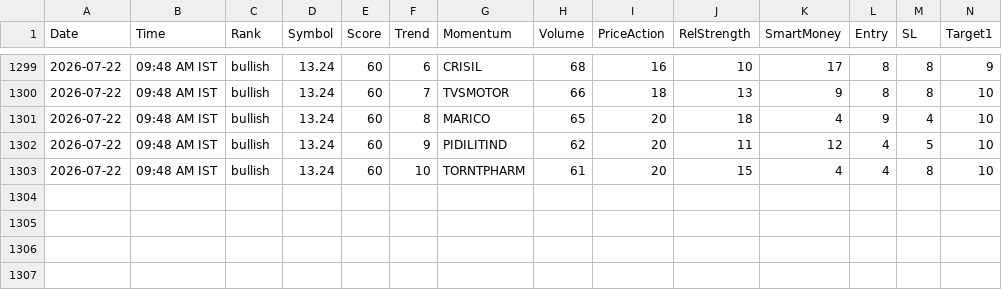
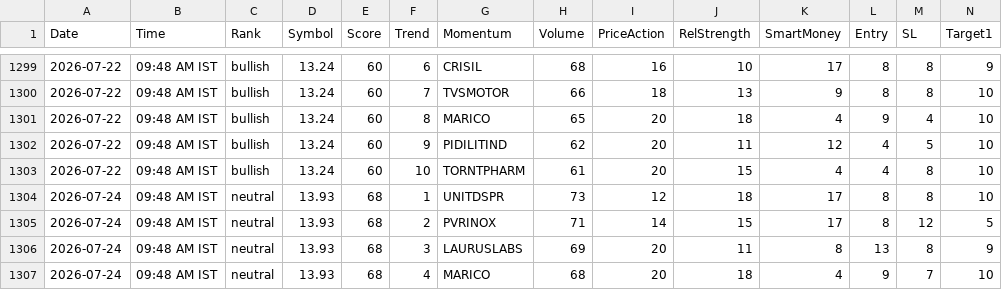
Before and after one commit to echelon26/quantex-subscription, a CSV file: quantex_logs/recommendations.csv, drawn as a sheet; only a part is shown, gaps mark what is left out; rows hold the shown columns only; the diff names each change by its address in the sheet, - before the commit and + after, or states it on an @@ line.

```diff
--- a/quantex_logs/recommendations.csv
+++ b/quantex_logs/recommendations.csv
+row 1304: 2026-07-24 | 09:48 AM IST | neutral | 13.93 | 68 | 1 | UNITDSPR | 73 | 12 | 18 | 17 | 8 | 8 | 10
+row 1305: 2026-07-24 | 09:48 AM IST | neutral | 13.93 | 68 | 2 | PVRINOX | 71 | 14 | 15 | 17 | 8 | 12 | 5
+row 1306: 2026-07-24 | 09:48 AM IST | neutral | 13.93 | 68 | 3 | LAURUSLABS | 69 | 20 | 11 | 8 | 13 | 8 | 9
+row 1307: 2026-07-24 | 09:48 AM IST | neutral | 13.93 | 68 | 4 | MARICO | 68 | 20 | 18 | 4 | 9 | 7 | 10
```
Also changed, not shown: 3 other files.
